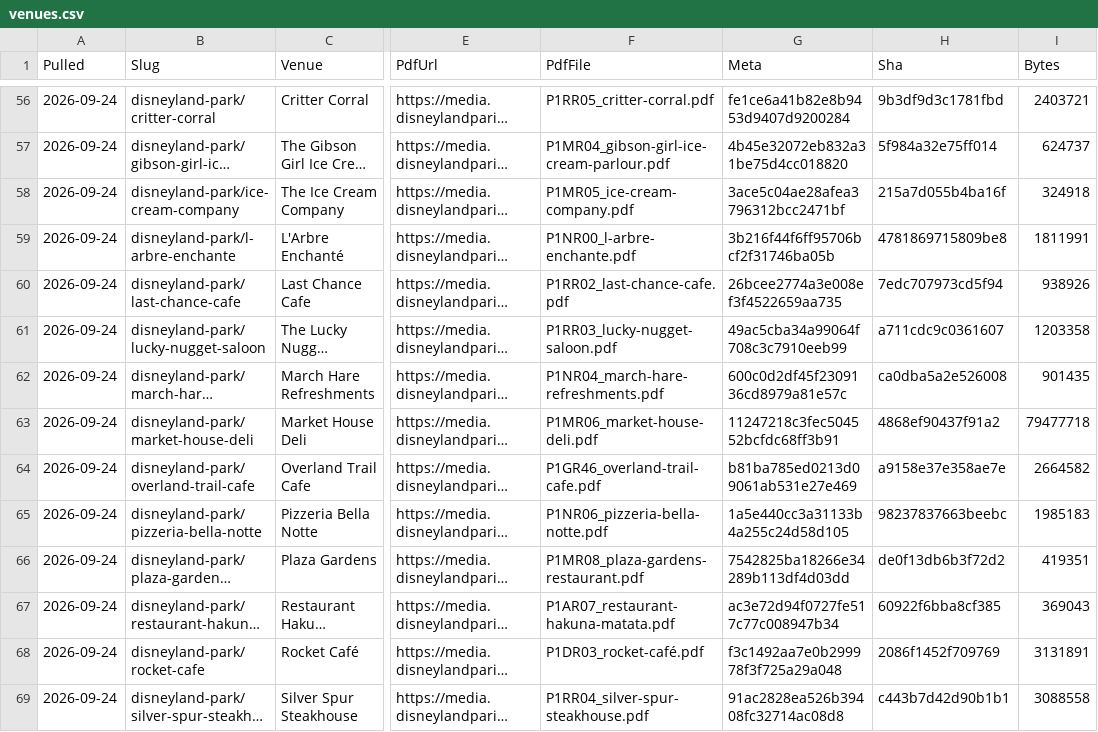
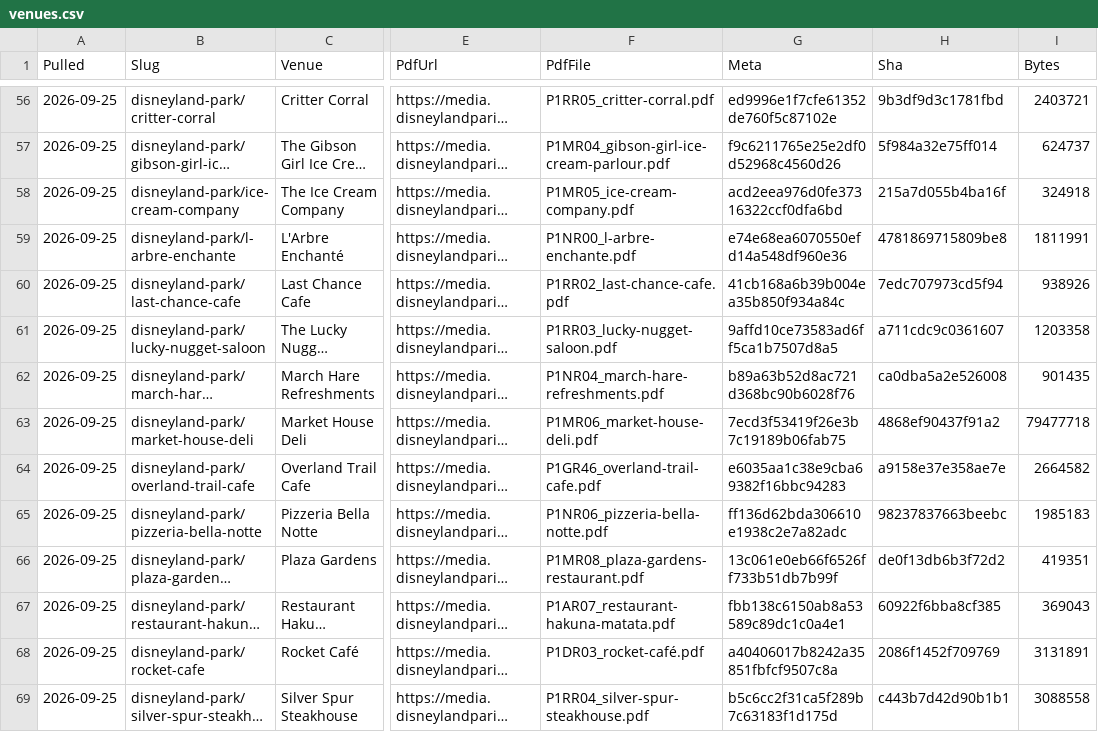
Before and after one commit to scoopdisney/paris-menu-watch, a CSV file: data/venues.csv, drawn as a sheet; only a part is shown, gaps mark what is left out; long unchanged cells end in …; the diff covers the shown part only; the diff names each change by its address in the sheet, - before the commit and + after, or states it on an @@ line.

```diff
--- a/data/venues.csv
+++ b/data/venues.csv
-A56:A69 (Pulled): 2026-09-24
+A56:A69 (Pulled): 2026-09-25
-G56 (Meta): fe1ce6a41b82e8b9453d9407d9200284
+G56 (Meta): ed9996e1f7cfe61352de760f5c87102e
-G57 (Meta): 4b45e32072eb832a31be75d4cc018820
+G57 (Meta): f9c6211765e25e2df0d52968c4560d26
-G58 (Meta): 3ace5c04ae28afea3796312bcc2471bf
+G58 (Meta): acd2eea976d0fe37316322ccf0dfa6bd
-G59 (Meta): 3b216f44f6ff95706bcf2f31746ba05b
+G59 (Meta): e74e68ea6070550efd14a548df960e36
-G60 (Meta): 26bcee2774a3e008ef3f4522659aa735
+G60 (Meta): 41cb168a6b39b004ea35b850f934a84c
-G61 (Meta): 49ac5cba34a99064f708c3c7910eeb99
+G61 (Meta): 9affd10ce73583ad6ff5ca1b7507d8a5
-G62 (Meta): 600c0d2df45f2309136cd8979a81e57c
+G62 (Meta): b89a63b52d8ac721d368bc90b6028f76
-G63 (Meta): 11247218c3fec504552bcfdc68ff3b91
+G63 (Meta): 7ecd3f53419f26e3b7c19189b06fab75
-G64 (Meta): b81ba785ed0213d09061ab531e27e469
+G64 (Meta): e6035aa1c38e9cba69382f16bbc94283
-G65 (Meta): 1a5e440cc3a31133b4a255c24d58d105
+G65 (Meta): ff136d62bda306610e1938c2e7a82adc
-G66 (Meta): 7542825ba18266e34289b113df4d03dd
+G66 (Meta): 13c061e0eb66f6526ff733b51db7b99f
-G67 (Meta): ac3e72d94f0727fe517c77c008947b34
+G67 (Meta): fbb138c6150ab8a53589c89dc1c0a4e1
-G68 (Meta): f3c1492aa7e0b299978f3f725a29a048
+G68 (Meta): a40406017b8242a35851fbfcf9507c8a
-G69 (Meta): 91ac2828ea526b39408fc32714ac08d8
+G69 (Meta): b5c6cc2f31ca5f289b7c63183f1d175d
```
Also changed, not shown: 142 edited cells elsewhere in this file, data/prices.csv, 1 other file.
